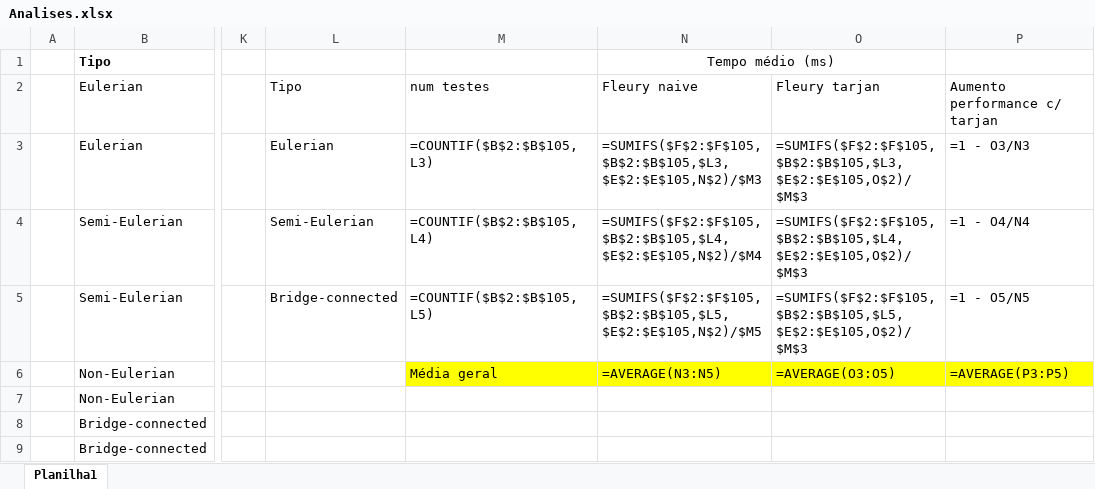
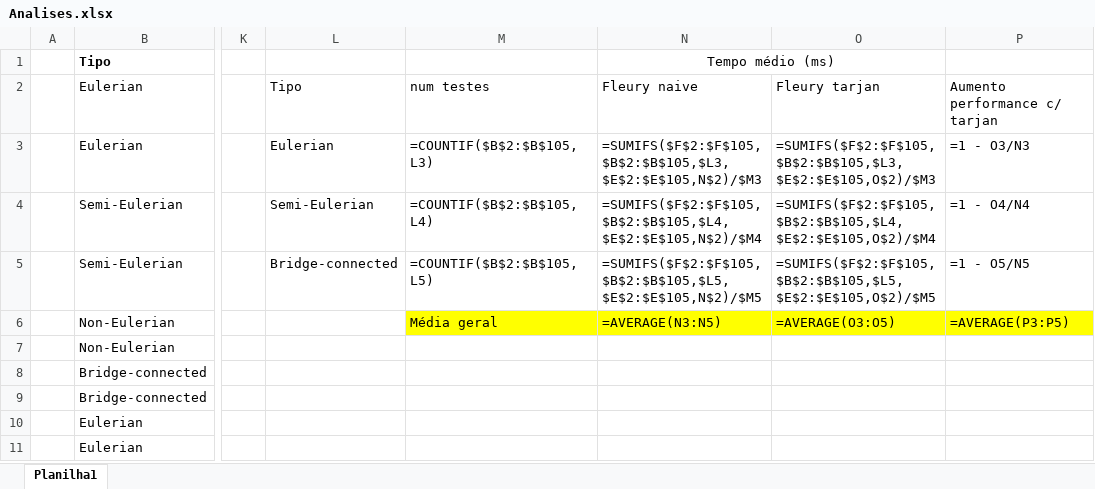
Before and after one commit to guilhermelcosta/trabalho-pratico-grafos, an Excel workbook: Analises.xlsx, sheet Planilha1, drawn as a sheet; only a part is shown, gaps mark what is left out; the shorter side is filled out with more unchanged rows; values as stored, in another font and other column widths than the file's, no borders; formulas are shown in place of their values; the diff names each change by its address in the sheet, - before the commit and + after, or states it on an @@ line.

Commit message:
Update Analises.xlsx

```diff
--- a/Analises.xlsx (sheet Planilha1)
+++ b/Analises.xlsx (sheet Planilha1)
-O3: =SUMIFS($F$2:$F$105,$B$2:$B$105,$L3,$E$2:$E$105,O$2)/$M$3
+O3: =SUMIFS($F$2:$F$105,$B$2:$B$105,$L3,$E$2:$E$105,O$2)/$M3
-O4: =SUMIFS($F$2:$F$105,$B$2:$B$105,$L4,$E$2:$E$105,O$2)/$M$3
+O4: =SUMIFS($F$2:$F$105,$B$2:$B$105,$L4,$E$2:$E$105,O$2)/$M4
-O5: =SUMIFS($F$2:$F$105,$B$2:$B$105,$L5,$E$2:$E$105,O$2)/$M$3
+O5: =SUMIFS($F$2:$F$105,$B$2:$B$105,$L5,$E$2:$E$105,O$2)/$M5
```
